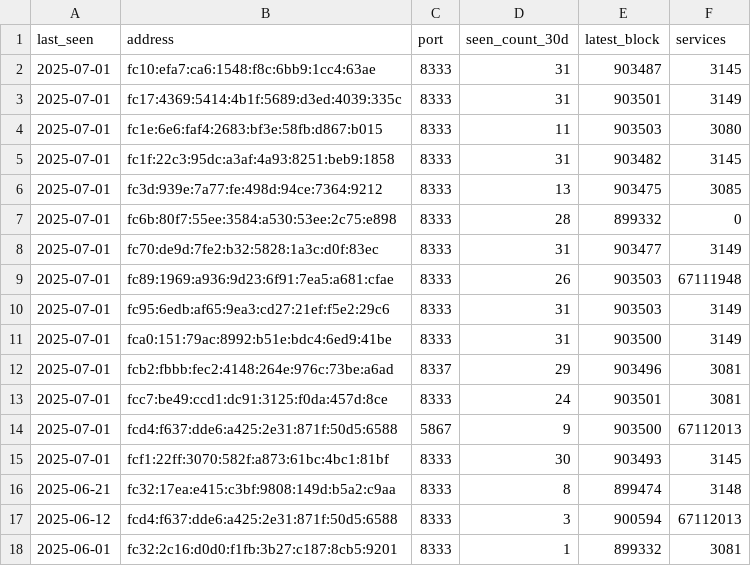
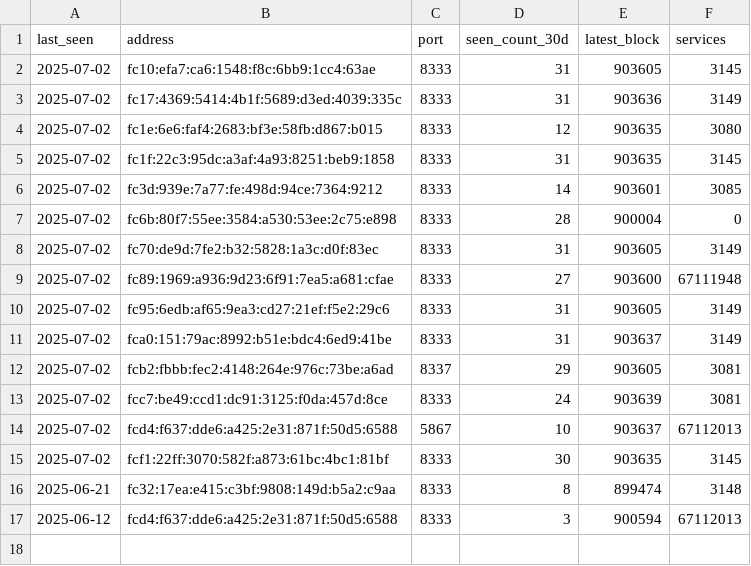
Before and after one commit to virtu/p2p-metrics, a CSV file: p2p_cjdns_node_list.csv, drawn as a sheet.

```diff
--- a/p2p_cjdns_node_list.csv
+++ b/p2p_cjdns_node_list.csv
@@ -1,18 +1,17 @@
 last_seen,address,port,seen_count_30d,latest_block,services
-2025-07-01,fc10:efa7:ca6:1548:f8c:6bb9:1cc4:63ae,8333,31,903487,3145
-2025-07-01,fc17:4369:5414:4b1f:5689:d3ed:4039:335c,8333,31,903501,3149
-2025-07-01,fc1e:6e6:faf4:2683:bf3e:58fb:d867:b015,8333,11,903503,3080
-2025-07-01,fc1f:22c3:95dc:a3af:4a93:8251:beb9:1858,8333,31,903482,3145
-2025-07-01,fc3d:939e:7a77:fe:498d:94ce:7364:9212,8333,13,903475,3085
-2025-07-01,fc6b:80f7:55ee:3584:a530:53ee:2c75:e898,8333,28,899332,0
-2025-07-01,fc70:de9d:7fe2:b32:5828:1a3c:d0f:83ec,8333,31,903477,3149
-2025-07-01,fc89:1969:a936:9d23:6f91:7ea5:a681:cfae,8333,26,903503,67111948
-2025-07-01,fc95:6edb:af65:9ea3:cd27:21ef:f5e2:29c6,8333,31,903503,3149
-2025-07-01,fca0:151:79ac:8992:b51e:bdc4:6ed9:41be,8333,31,903500,3149
-2025-07-01,fcb2:fbbb:fec2:4148:264e:976c:73be:a6ad,8337,29,903496,3081
-2025-07-01,fcc7:be49:ccd1:dc91:3125:f0da:457d:8ce,8333,24,903501,3081
-2025-07-01,fcd4:f637:dde6:a425:2e31:871f:50d5:6588,5867,9,903500,67112013
-2025-07-01,fcf1:22ff:3070:582f:a873:61bc:4bc1:81bf,8333,30,903493,3145
+2025-07-02,fc10:efa7:ca6:1548:f8c:6bb9:1cc4:63ae,8333,31,903605,3145
+2025-07-02,fc17:4369:5414:4b1f:5689:d3ed:4039:335c,8333,31,903636,3149
+2025-07-02,fc1e:6e6:faf4:2683:bf3e:58fb:d867:b015,8333,12,903635,3080
+2025-07-02,fc1f:22c3:95dc:a3af:4a93:8251:beb9:1858,8333,31,903635,3145
+2025-07-02,fc3d:939e:7a77:fe:498d:94ce:7364:9212,8333,14,903601,3085
+2025-07-02,fc6b:80f7:55ee:3584:a530:53ee:2c75:e898,8333,28,900004,0
+2025-07-02,fc70:de9d:7fe2:b32:5828:1a3c:d0f:83ec,8333,31,903605,3149
+2025-07-02,fc89:1969:a936:9d23:6f91:7ea5:a681:cfae,8333,27,903600,67111948
+2025-07-02,fc95:6edb:af65:9ea3:cd27:21ef:f5e2:29c6,8333,31,903605,3149
+2025-07-02,fca0:151:79ac:8992:b51e:bdc4:6ed9:41be,8333,31,903637,3149
+2025-07-02,fcb2:fbbb:fec2:4148:264e:976c:73be:a6ad,8337,29,903605,3081
+2025-07-02,fcc7:be49:ccd1:dc91:3125:f0da:457d:8ce,8333,24,903639,3081
+2025-07-02,fcd4:f637:dde6:a425:2e31:871f:50d5:6588,5867,10,903637,67112013
+2025-07-02,fcf1:22ff:3070:582f:a873:61bc:4bc1:81bf,8333,30,903635,3145
 2025-06-21,fc32:17ea:e415:c3bf:9808:149d:b5a2:c9aa,8333,8,899474,3148
 2025-06-12,fcd4:f637:dde6:a425:2e31:871f:50d5:6588,8333,3,900594,67112013
-2025-06-01,fc32:2c16:d0d0:f1fb:3b27:c187:8cb5:9201,8333,1,899332,3081
```
Also changed, not shown: dns_seed_duplicate_node_share.csv, p2p_reachable_node_count_monthly_change.csv, 33 other files.
